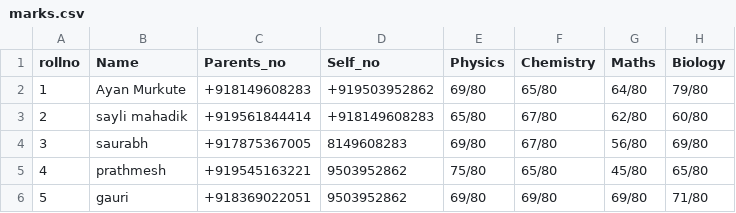
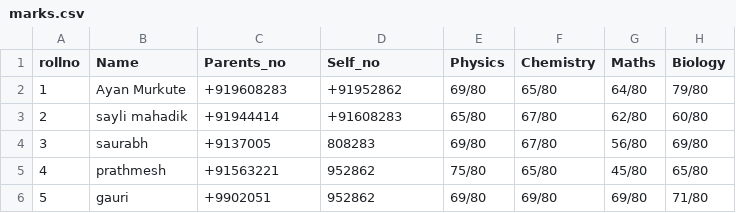
Before and after one commit to faizaHafiz/AutomatingWhatsappMssg, a CSV file: marks.csv, drawn as a sheet.

Commit message:
Update marks.csv

```diff
--- a/marks.csv
+++ b/marks.csv
@@ -1,6 +1,6 @@
 rollno,Name,Parents_no,Self_no,Physics,Chemistry,Maths,Biology
-1,Ayan Murkute,+918149608283,+919503952862,69/80,65/80,64/80,79/80
-2,sayli mahadik,+919561844414,+918149608283,65/80,67/80,62/80,60/80
-3,saurabh ,+917875367005,8149608283,69/80,67/80,56/80,69/80
-4,prathmesh,+919545163221,9503952862,75/80,65/80,45/80,65/80
-5,gauri,+918369022051,9503952862,69/80,69/80,69/80,71/80
+1,Ayan Murkute,+919608283,+91952862,69/80,65/80,64/80,79/80
+2,sayli mahadik,+91944414,+91608283,65/80,67/80,62/80,60/80
+3,saurabh ,+9137005,808283,69/80,67/80,56/80,69/80
+4,prathmesh,+91563221,952862,75/80,65/80,45/80,65/80
+5,gauri,+9902051,952862,69/80,69/80,69/80,71/80
```
